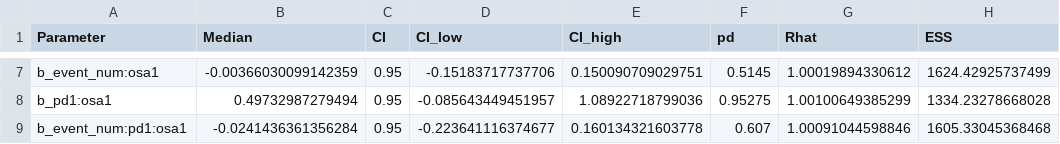
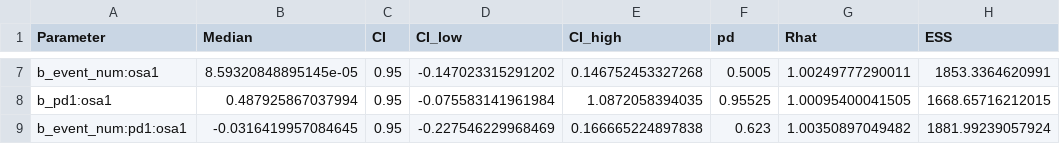
Before and after one commit to josefmana/HippOsa, a CSV file: tables/cognition_longitudinal.csv, drawn as a sheet; only a part is shown, gaps mark what is left out; the diff covers the shown part only; the diff names each change by its address in the sheet, - before the commit and + after, or states it on an @@ line.

```diff
--- a/tables/cognition_longitudinal.csv
+++ b/tables/cognition_longitudinal.csv
-B7 (Median): -0.00366030099142359
+B7 (Median): 8.59320848895145e-05
-D7 (CI_low): -0.15183717737706
+D7 (CI_low): -0.147023315291202
-E7 (CI_high): 0.150090709029751
+E7 (CI_high): 0.146752453327268
-F7 (pd): 0.5145
+F7 (pd): 0.5005
-G7 (Rhat): 1.00019894330612
+G7 (Rhat): 1.00249777290011
-H7 (ESS): 1624.42925737499
+H7 (ESS): 1853.3364620991
-B8 (Median): 0.49732987279494
+B8 (Median): 0.487925867037994
-D8 (CI_low): -0.085643449451957
+D8 (CI_low): -0.075583141961984
-E8 (CI_high): 1.08922718799036
+E8 (CI_high): 1.0872058394035
-F8 (pd): 0.95275
+F8 (pd): 0.95525
-G8 (Rhat): 1.00100649385299
+G8 (Rhat): 1.00095400041505
-H8 (ESS): 1334.23278668028
+H8 (ESS): 1668.65716212015
-B9 (Median): -0.0241436361356284
+B9 (Median): -0.0316419957084645
-D9 (CI_low): -0.223641116374677
+D9 (CI_low): -0.227546229968469
-E9 (CI_high): 0.160134321603778
+E9 (CI_high): 0.166665224897838
-F9 (pd): 0.607
+F9 (pd): 0.623
-G9 (Rhat): 1.00091044598846
+G9 (Rhat): 1.00350897049482
-H9 (ESS): 1605.33045368468
+H9 (ESS): 1881.99239057924
```
Also changed, not shown: 29 edited cells elsewhere in this file, tables/hippo_classical_regressions.csv, tables/hippo_weighted_regressions.csv, 12 other files.
